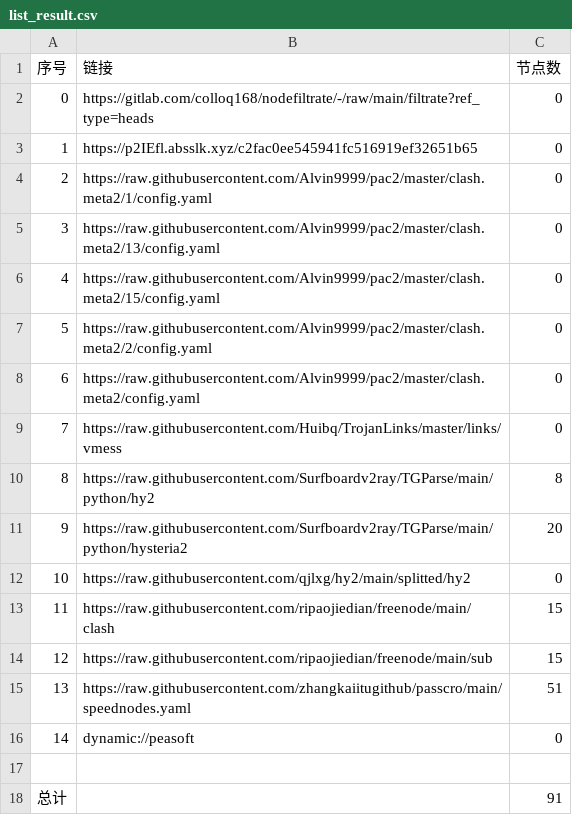
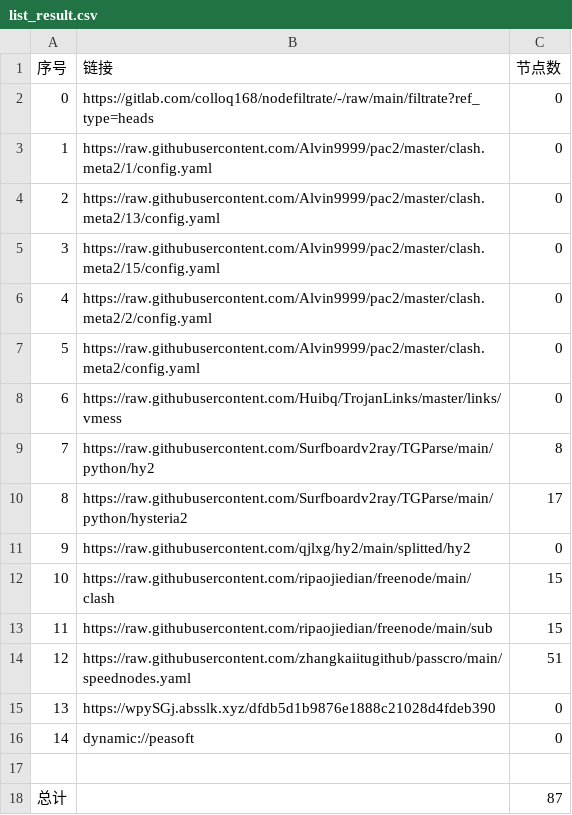
Before and after one commit to hanxiaochan/AutoMergePublicNodes, a CSV file: list_result.csv, drawn as a sheet; removed rows and columns are numbered as before the commit, all else as after; the diff names each change by its address in the sheet, - before the commit and + after, or states it on an @@ line.

```diff
--- a/list_result.csv
+++ b/list_result.csv
-row 3: 1 | https://p2IEfl.absslk.xyz/c2fac0ee545941fc516919ef32651b65 | 0
@@ column A (序号) renumbered between rows 3 and 14 @@
-C10 (节点数): 20
+C10 (节点数): 17
+row 15: 13 | https://wpySGj.absslk.xyz/dfdb5d1b9876e1888c21028d4fdeb390 | 0
-C18 (节点数): 91
+C18 (节点数): 87
```
Also changed, not shown: 20 other files.
